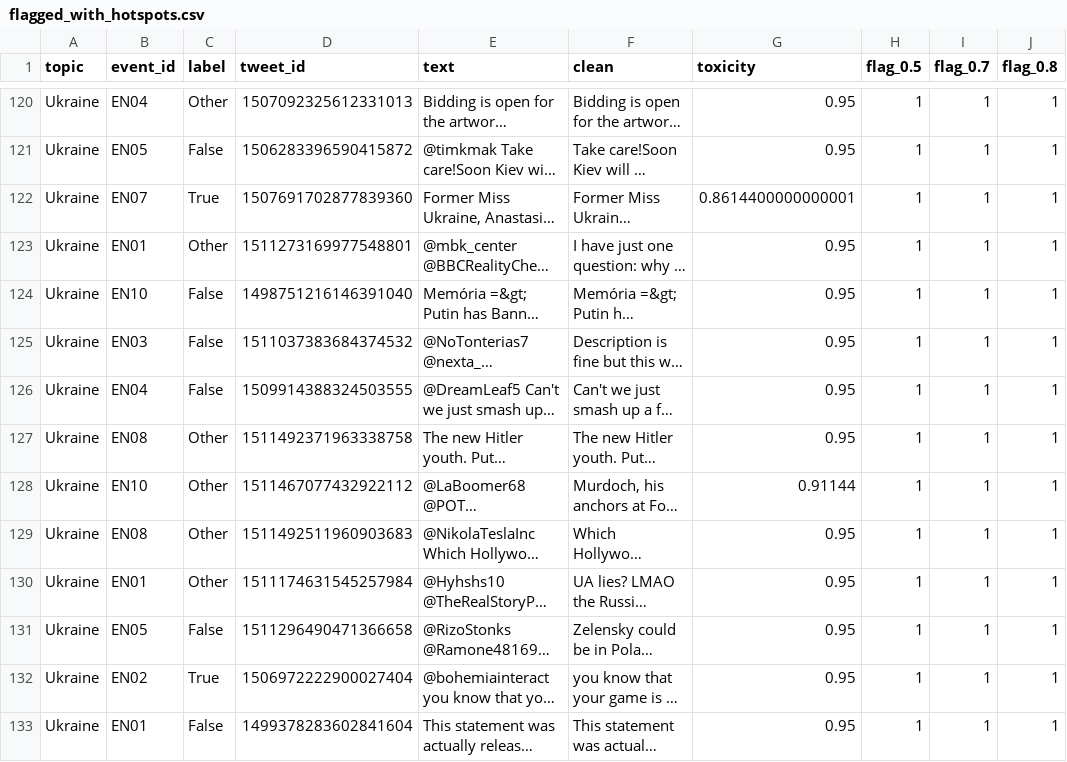
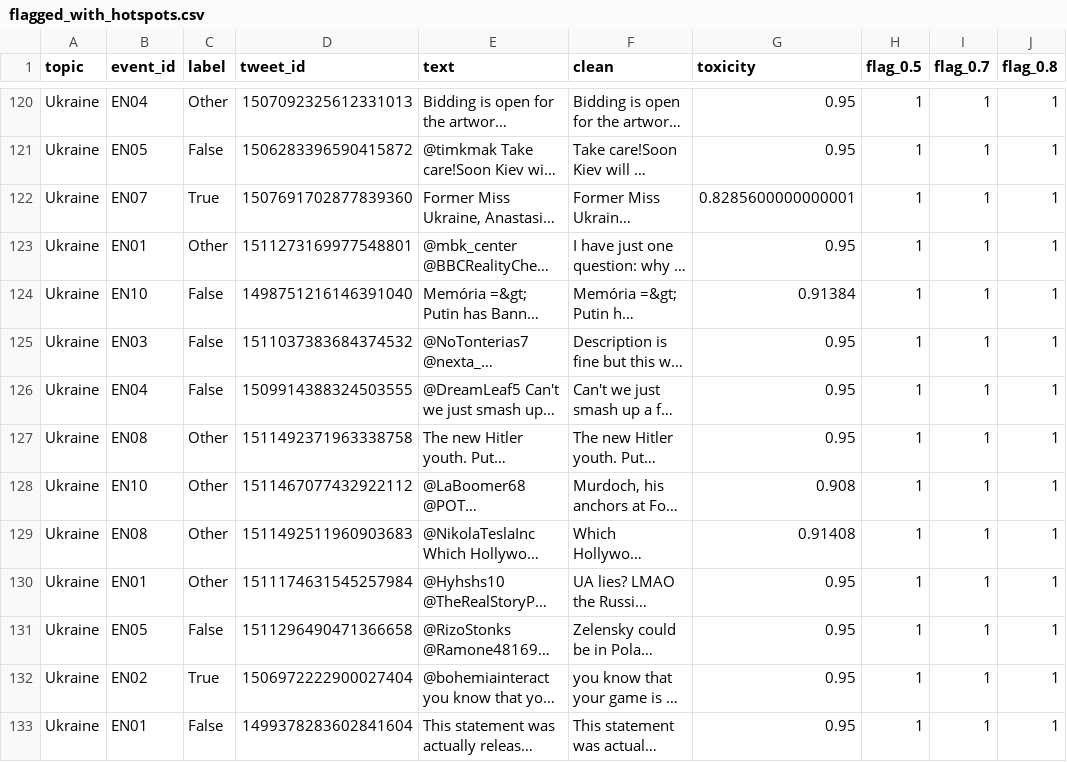
Before and after one commit to primeyloa/Crisis-Driven-Social-Media-Moderation, a CSV file: results/flagged_with_hotspots.csv, drawn as a sheet; only a part is shown, gaps mark what is left out; long unchanged cells end in …; the diff covers the shown part only; the diff names each change by its address in the sheet, - before the commit and + after, or states it on an @@ line.

```diff
--- a/results/flagged_with_hotspots.csv
+++ b/results/flagged_with_hotspots.csv
-G122 (toxicity): 0.8614400000000001
+G122 (toxicity): 0.8285600000000001
-G124 (toxicity): 0.95
+G124 (toxicity): 0.91384
-G128 (toxicity): 0.91144
+G128 (toxicity): 0.908
-G129 (toxicity): 0.95
+G129 (toxicity): 0.91408
```
Also changed, not shown: 129 edited cells elsewhere in this file, results/baseline_scored.csv, results/crisis_scored.csv, 6 other files.
